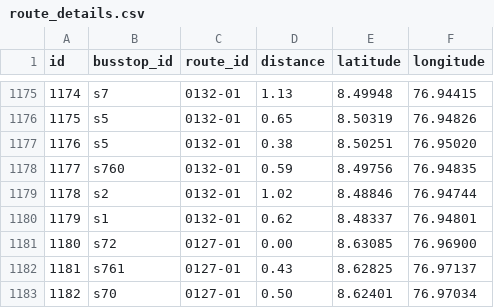
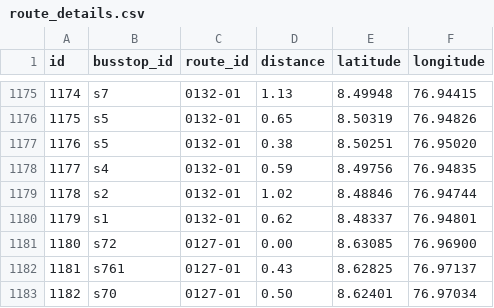
Before and after one commit to Samanyu13/public_transport_backend, a CSV file: methods/public/sheets/route_details.csv, drawn as a sheet; only a part is shown, gaps mark what is left out.

```diff
--- a/methods/public/sheets/route_details.csv
+++ b/methods/public/sheets/route_details.csv
@@ -1177,3 +1177,3 @@ id,busstop_id,route_id,distance,latitude,longitude
 1176,s5,0132-01,0.38,8.50251,76.95020
-1177,s760,0132-01,0.59,8.49756,76.94835
+1177,s4,0132-01,0.59,8.49756,76.94835
 1178,s2,0132-01,1.02,8.48846,76.94744
```
Also changed, not shown: methods/public/sheets/busstop_master.csv, methods/public/sheets/route_master.csv, 10 other files.
